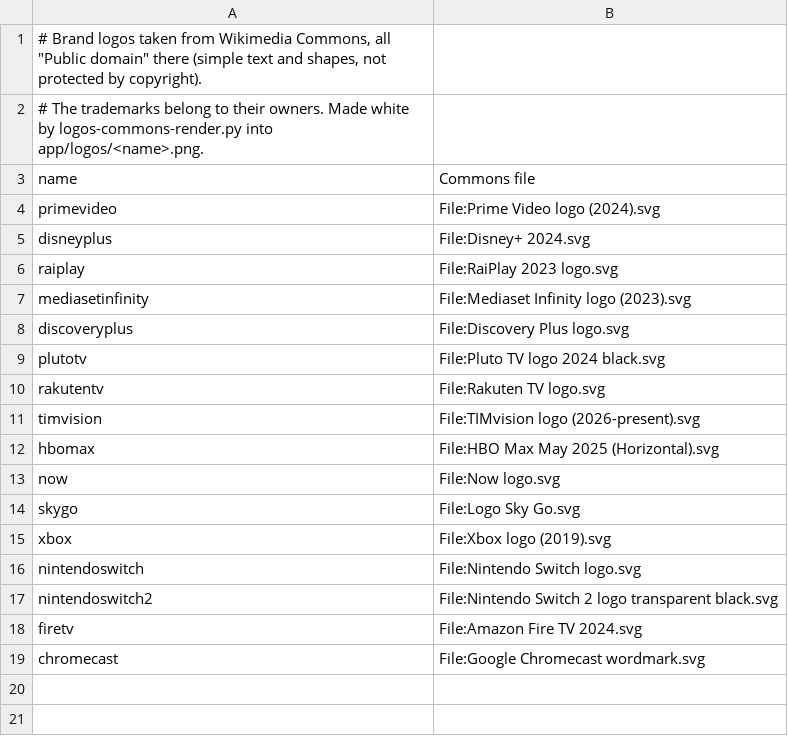
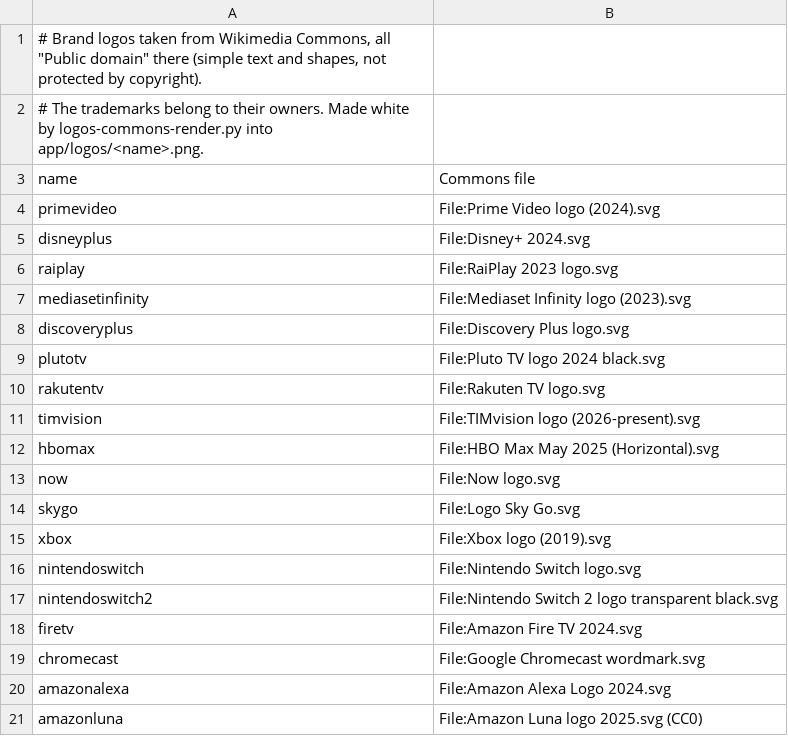
Before and after one commit to benmarte/lightkeeper, a TSV file: docs/art/logos-commons.tsv, drawn as a sheet.

Commit message:
First test on the TV: fixes and requests
- The tile buttons act on the current list: after a save they changed a stale copy.
- The settings page and the Home are in English only.
- A button pauses LG's screen saver for an hour.
- Apps without a brand logo are shown white too: LG's own apps as line
  pictures, any other from its TV icon with the background taken away.
- Alexa, Amazon Luna, AccuWeather and LG Channels logos.
- The uploaded background and the icons are asked again after the server
  restarts, as the Home can open before it at power on.
- The installer opens the app at the end.

```diff
--- a/docs/art/logos-commons.tsv
+++ b/docs/art/logos-commons.tsv
@@ -19 +19,3 @@ firetv	File:Amazon Fire TV 2024.svg
 chromecast	File:Google Chromecast wordmark.svg
+amazonalexa	File:Amazon Alexa Logo 2024.svg
+amazonluna	File:Amazon Luna logo 2025.svg (CC0)
```
Also changed, not shown: 10 other files.
